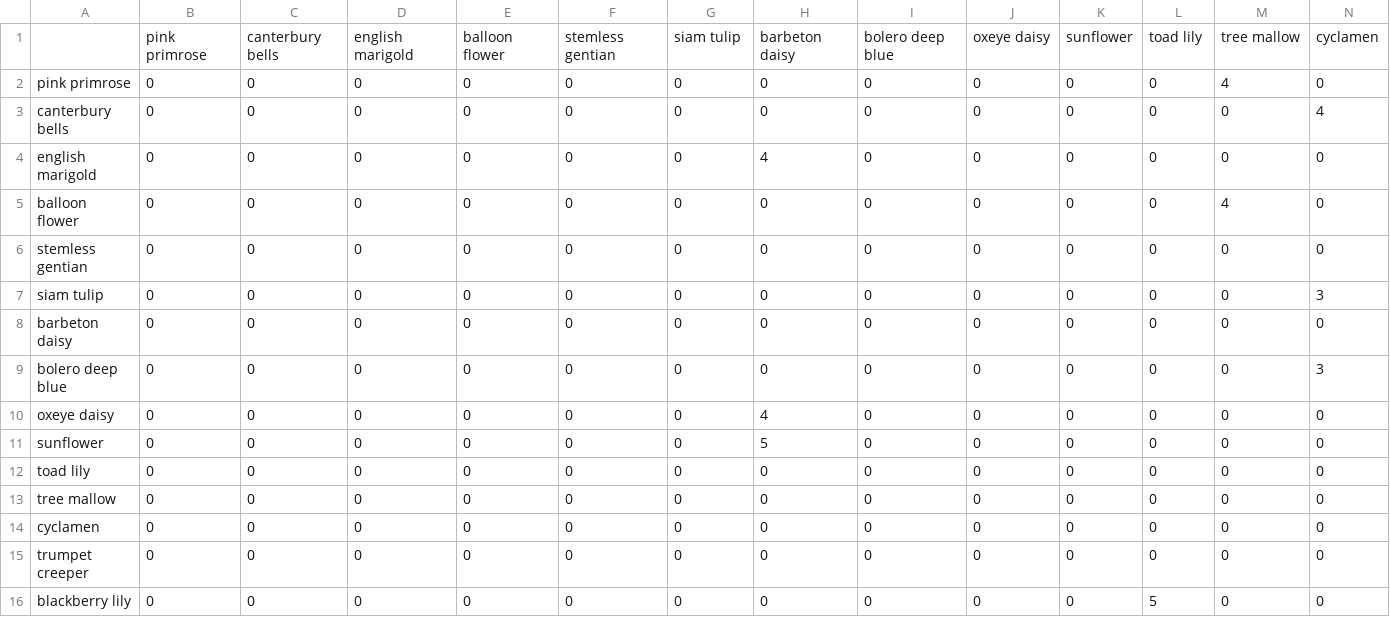
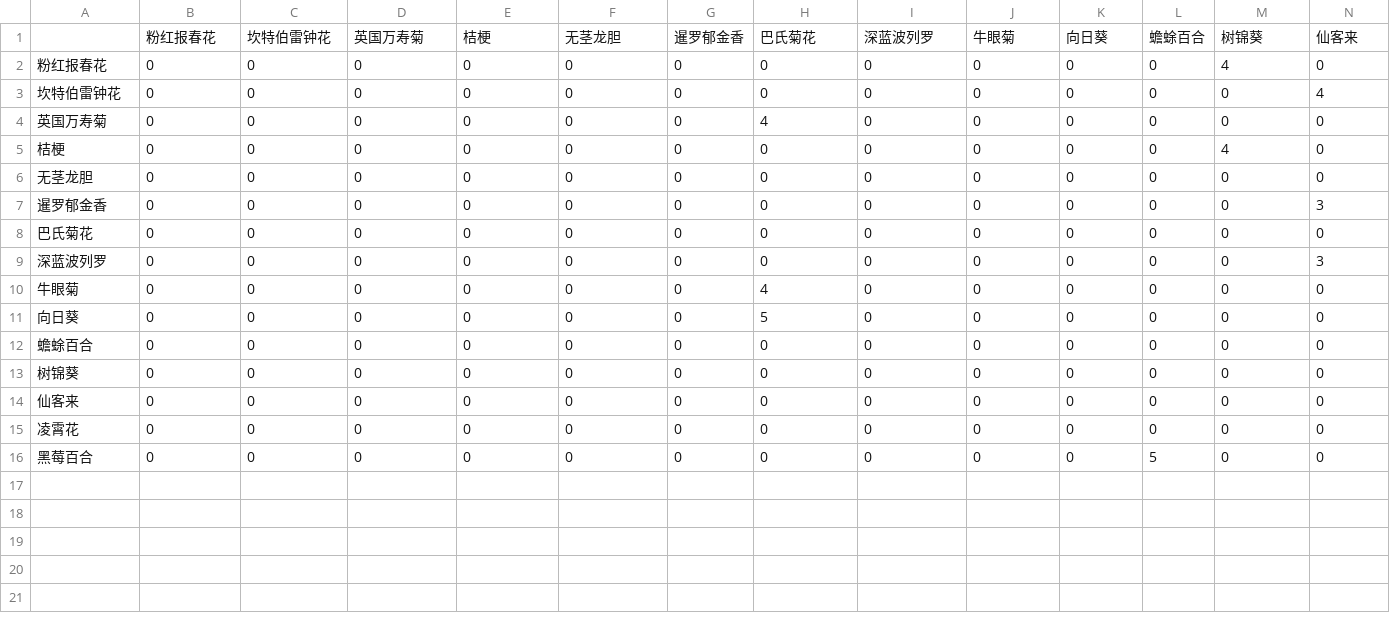
Before and after one commit to poorcaiji/flower-master, a CSV file: static/excel/top_10_confusion_matrix.csv, drawn as a sheet; only a part is shown; removed rows and columns are numbered as before the commit, all else as after; rows hold the shown columns only; the diff names each change by its address in the sheet, - before the commit and + after, or states it on an @@ line.

```diff
--- a/static/excel/top_10_confusion_matrix.csv
+++ b/static/excel/top_10_confusion_matrix.csv
-row 1:  | pink primrose | canterbury bells | english marigold | balloon flower | stemless gentian | siam tulip | barbeton daisy | bolero deep blue | oxeye daisy | sunflower | toad lily | tree mallow | cyclamen
+row 1:  | 粉红报春花 | 坎特伯雷钟花 | 英国万寿菊 | 桔梗 | 无茎龙胆 | 暹罗郁金香 | 巴氏菊花 | 深蓝波列罗 | 牛眼菊 | 向日葵 | 蟾蜍百合 | 树锦葵 | 仙客来
-A2: pink primrose
+A2: 粉红报春花
-A3: canterbury bells
+A3: 坎特伯雷钟花
-A4: english marigold
+A4: 英国万寿菊
-A5: balloon flower
+A5: 桔梗
-A6: stemless gentian
+A6: 无茎龙胆
-A7: siam tulip
+A7: 暹罗郁金香
-A8: barbeton daisy
+A8: 巴氏菊花
-A9: bolero deep blue
+A9: 深蓝波列罗
-A10: oxeye daisy
+A10: 牛眼菊
-A11: sunflower
+A11: 向日葵
-A12: toad lily
+A12: 蟾蜍百合
-A13: tree mallow
+A13: 树锦葵
-A14: cyclamen
+A14: 仙客来
-A15: trumpet creeper
+A15: 凌霄花
-A16: blackberry lily
+A16: 黑莓百合
```
Also changed, not shown: static/excel/image_count_result.csv, visualization_results/tmp/image_count_result.csv, 14 other files.
